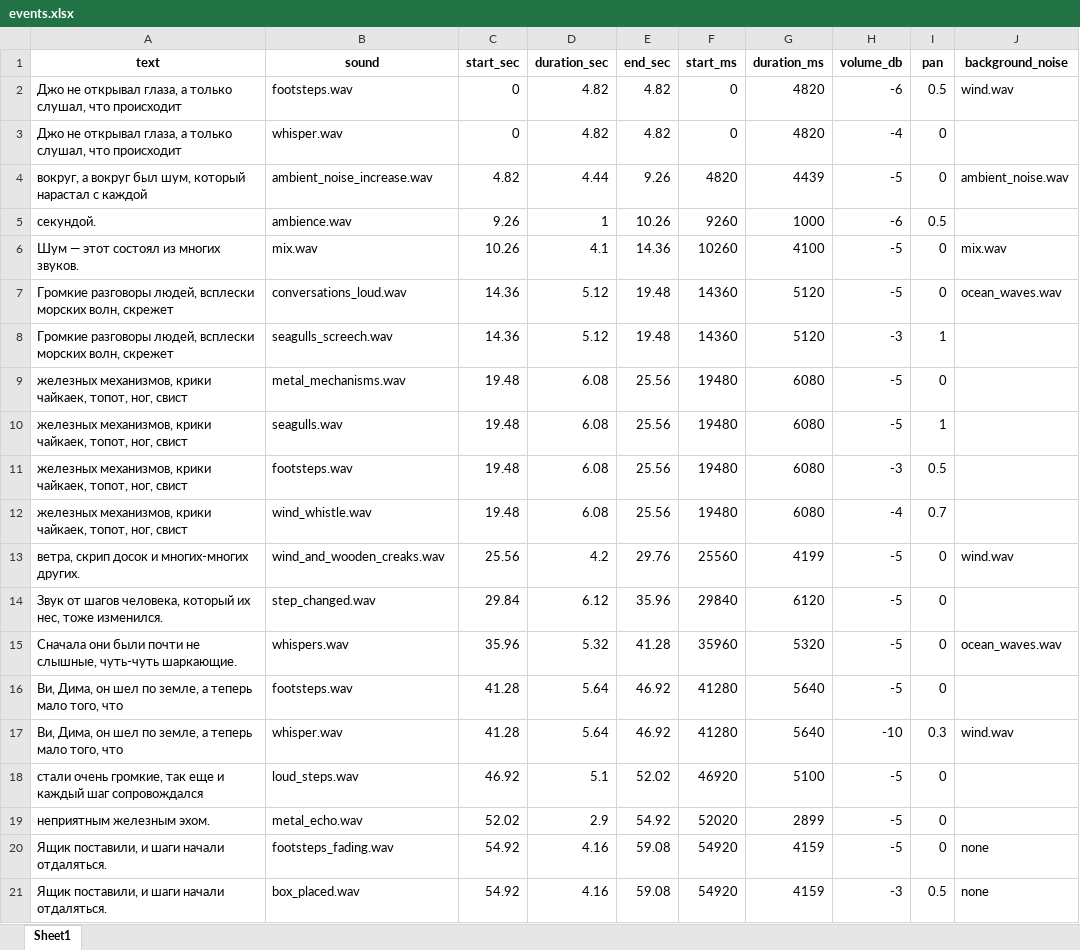
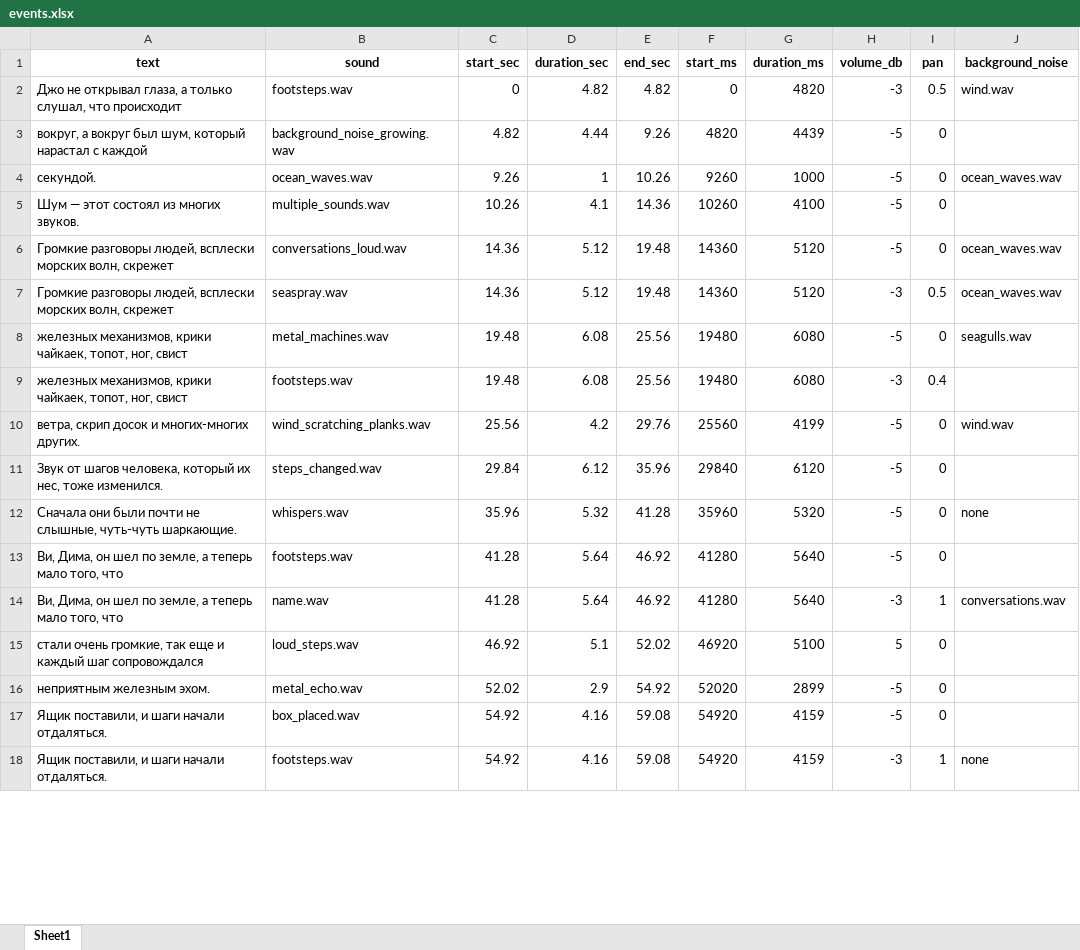
Before and after one commit to izorginpasha/Eksmo, an Excel workbook: events.xlsx, sheet Sheet1, drawn as a sheet; only a part is shown; values as stored, in another font and other column widths than the file's, no borders; removed rows and columns are numbered as before the commit, all else as after; the diff covers the shown part only; the diff names each change by its address in the sheet, - before the commit and + after, or states it on an @@ line.

```diff
--- a/events.xlsx (sheet Sheet1)
+++ b/events.xlsx (sheet Sheet1)
-H2 (volume_db): -6
+H2 (volume_db): -3
-row 3: Джо не открывал глаза, а только слушал, что происходит | whisper.wav | 0 | 4.82 | 4.82 | 0 | 4820 | -4 | 0
-B3 (sound): ambient_noise_increase.wav
+B3 (sound): background_noise_growing.wav
-J3 (background_noise): ambient_noise.wav
+J3 (background_noise): (empty)
-B4 (sound): ambience.wav
+B4 (sound): ocean_waves.wav
-H4 (volume_db): -6
+H4 (volume_db): -5
-I4 (pan): 0.5
+I4 (pan): 0
-J4 (background_noise): (empty)
+J4 (background_noise): ocean_waves.wav
-B5 (sound): mix.wav
+B5 (sound): multiple_sounds.wav
-J5 (background_noise): mix.wav
+J5 (background_noise): (empty)
-B7 (sound): seagulls_screech.wav
+B7 (sound): seaspray.wav
-I7 (pan): 1
+I7 (pan): 0.5
-J7 (background_noise): (empty)
+J7 (background_noise): ocean_waves.wav
-B8 (sound): metal_mechanisms.wav
+B8 (sound): metal_machines.wav
-J8 (background_noise): (empty)
+J8 (background_noise): seagulls.wav
-row 10: железных механизмов, крики чайкаек, топот, ног, свист | seagulls.wav | 19.48 | 6.08 | 25.56 | 19480 | 6080 | -5 | 1
-I9 (pan): 0.5
+I9 (pan): 0.4
-row 12: железных механизмов, крики чайкаек, топот, ног, свист | wind_whistle.wav | 19.48 | 6.08 | 25.56 | 19480 | 6080 | -4 | 0.7
-B10 (sound): wind_and_wooden_creaks.wav
+B10 (sound): wind_scratching_planks.wav
-B11 (sound): step_changed.wav
+B11 (sound): steps_changed.wav
-J12 (background_noise): ocean_waves.wav
+J12 (background_noise): none
-B14 (sound): whisper.wav
+B14 (sound): name.wav
-H14 (volume_db): -10
+H14 (volume_db): -3
-I14 (pan): 0.3
+I14 (pan): 1
-J14 (background_noise): wind.wav
+J14 (background_noise): conversations.wav
-H15 (volume_db): -5
+H15 (volume_db): 5
-B17 (sound): footsteps_fading.wav
+B17 (sound): box_placed.wav
-J17 (background_noise): none
+J17 (background_noise): (empty)
-B18 (sound): box_placed.wav
+B18 (sound): footsteps.wav
-I18 (pan): 0.5
+I18 (pan): 1
```
Also changed, not shown: 1 removed row and 9 edited cells elsewhere in this sheet, 25 other files.
